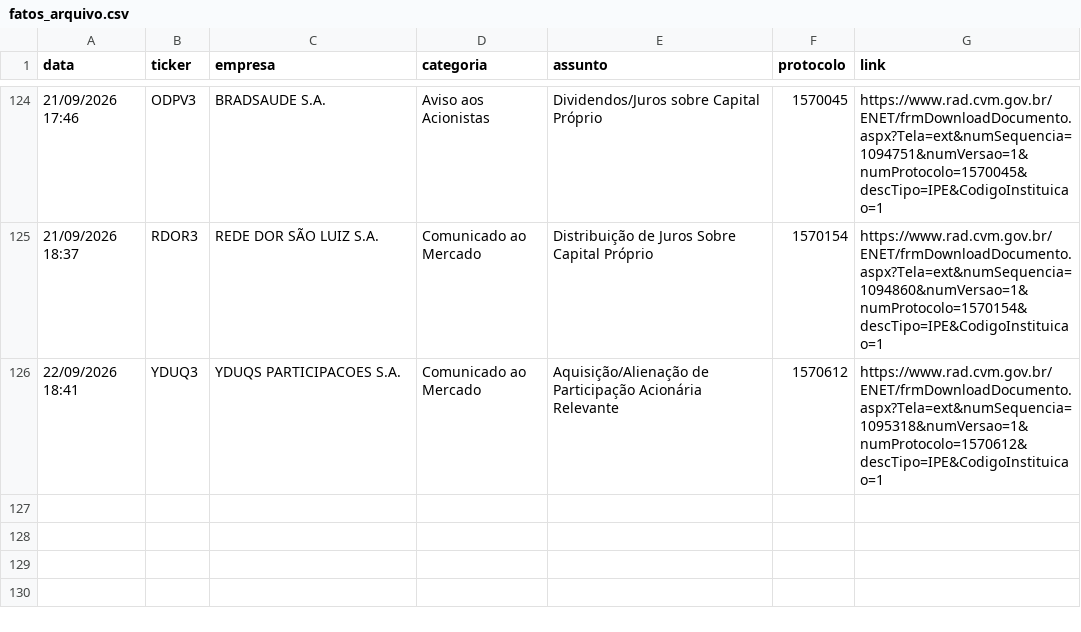
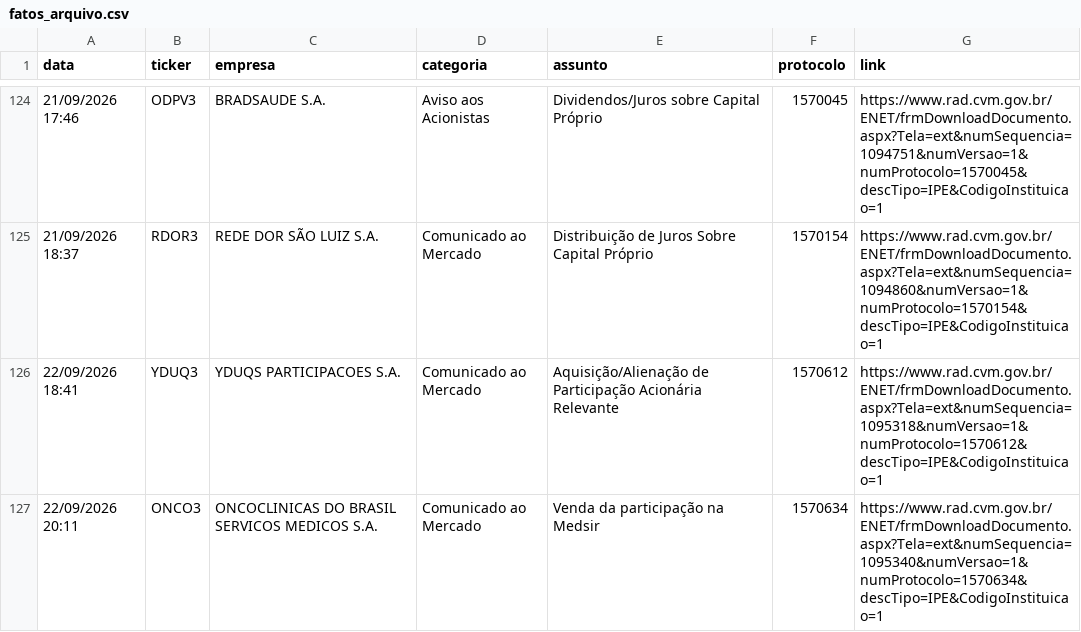
Before and after one commit to danxhp/cvm-fatos-relevantes, a CSV file: fatos_arquivo.csv, drawn as a sheet; only a part is shown, gaps mark what is left out.

```diff
--- a/fatos_arquivo.csv
+++ b/fatos_arquivo.csv
@@ -126 +126,2 @@ data,ticker,empresa,categoria,assunto,protocolo,link
 22/09/2026 18:41,YDUQ3,YDUQS PARTICIPACOES S.A.,Comunicado ao Mercado,Aquisição/Alienação de Participação Acionária Relevante,1570612,https://www.rad.cvm.gov.br/ENET/frmDownloadDocumento.aspx?Tela=ext&numSequencia=1095318&numVersao=1&numProtocolo=1570612&descTipo=IPE&CodigoInstituicao=1
+22/09/2026 20:11,ONCO3,ONCOCLINICAS DO BRASIL SERVICOS MEDICOS  S.A.,Comunicado ao Mercado,Venda da participação na Medsir,1570634,https://www.rad.cvm.gov.br/ENET/frmDownloadDocumento.aspx?Tela=ext&numSequencia=1095340&numVersao=1&numProtocolo=1570634&descTipo=IPE&CodigoInstituicao=1
```
Also changed, not shown: 2 other files.
